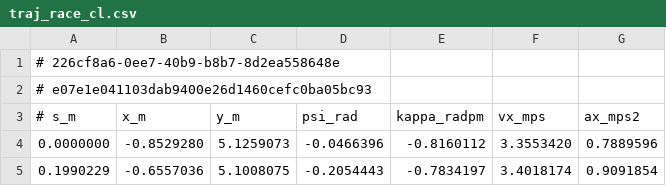
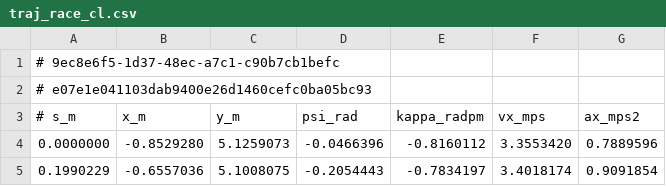
Before and after one commit to mk04366/roboracer-autodrive, a CSV file: global-planning/outputs/map5/traj_race_cl.csv, drawn as a sheet; only a part is shown.

```diff
--- a/global-planning/outputs/map5/traj_race_cl.csv
+++ b/global-planning/outputs/map5/traj_race_cl.csv
@@ -1,2 +1,2 @@
-# 226cf8a6-0ee7-40b9-b8b7-8d2ea558648e
+# 9ec8e6f5-1d37-48ec-a7c1-c90b7cb1befc
 # e07e1e041103dab9400e26d1460cefc0ba05bc93
```
Also changed, not shown: 2 other files.
